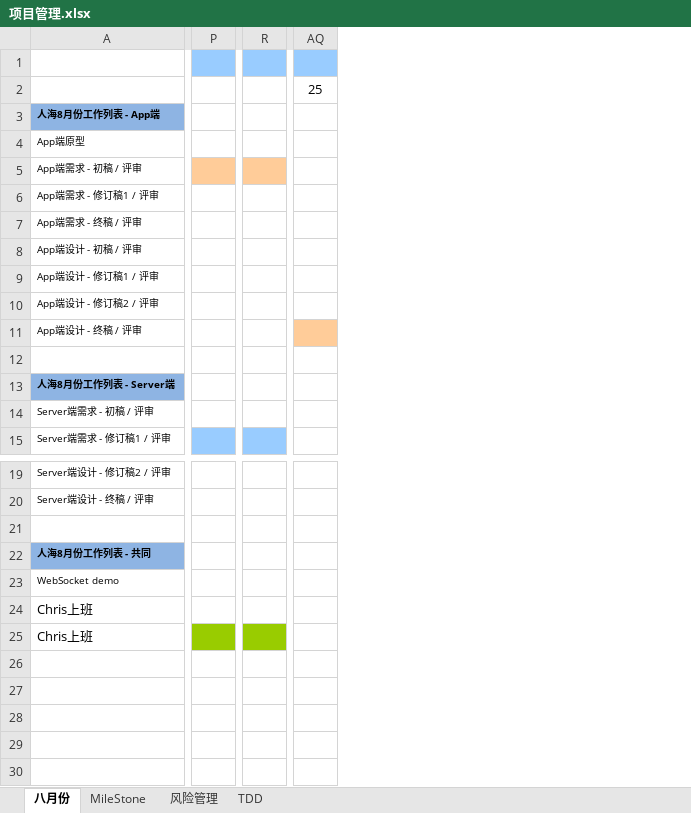
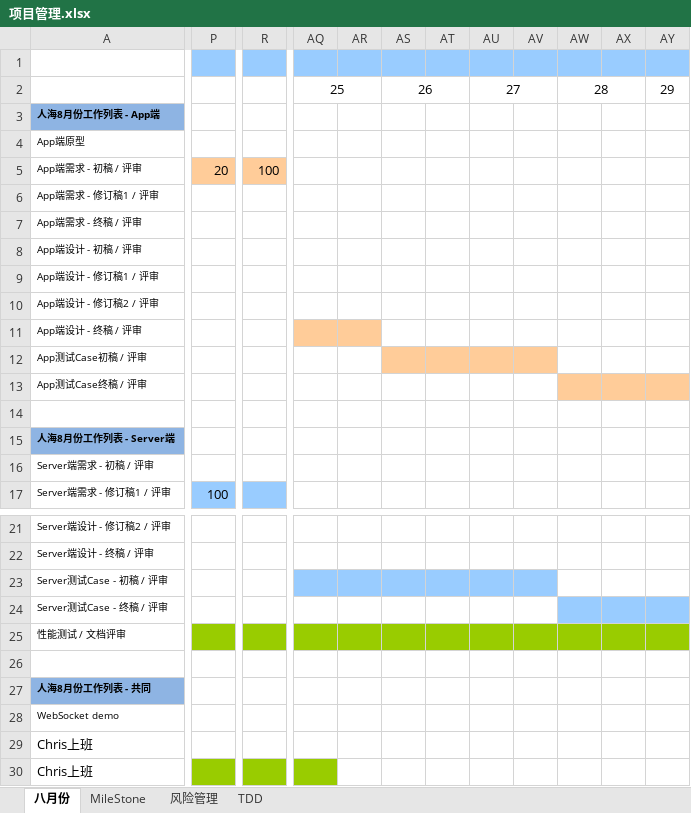
Before and after one commit to simplelifestudio/RenHai, an Excel workbook: Documents/项目管理.xlsx, sheet 八月份, drawn as a sheet; only a part is shown, gaps mark what is left out; values as stored, in another font and other column widths than the file's, no borders; charts and pictures not drawn; removed rows and columns are numbered as before the commit, all else as after; rows hold the shown columns only; the diff names each change by its address in the sheet, - before the commit and + after, or states it on an @@ line.

Commit message:
日常更新

```diff
--- a/Documents/项目管理.xlsx (sheet 八月份)
+++ b/Documents/项目管理.xlsx (sheet 八月份)
-column P, empty
+column P, row 5: 20; row 17: 100
-column R, empty
+column R, row 5: 100
+column AR, empty
+column AS, row 2: 26
+column AT, empty
+column AU, row 2: 27
+column AV, empty
+column AW, row 2: 28
+column AX, empty
+column AY, row 2: 29
+AQ2:AR2 merged
+row 12: App测试Case初稿 / 评审
+row 13: App测试Case终稿 / 评审
+row 23: Server测试Case - 初稿 / 评审
+row 24: Server测试Case - 终稿 / 评审
+row 25: 性能测试 / 文档评审
-AQ30 fill: none
+AQ30 fill: #99CC00
```
Also changed, not shown: charts or pictures.
